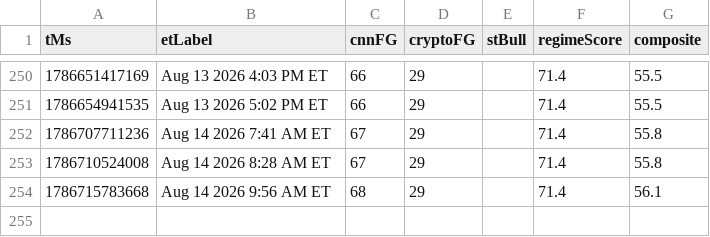
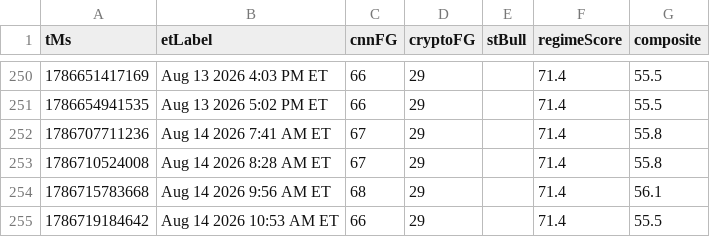
Before and after one commit to Jad-Naitali/market-feed, a CSV file: docs/mood-history.csv, drawn as a sheet; only a part is shown, gaps mark what is left out.

```diff
--- a/docs/mood-history.csv
+++ b/docs/mood-history.csv
@@ -254 +254,2 @@ tMs,etLabel,cnnFG,cryptoFG,stBull,regimeScore,composite
 1786715783668,Aug 14 2026 9:56 AM ET,68,29,,71.4,56.1
+1786719184642,Aug 14 2026 10:53 AM ET,66,29,,71.4,55.5
```
Also changed, not shown: regime history.csv, 4 other files.
